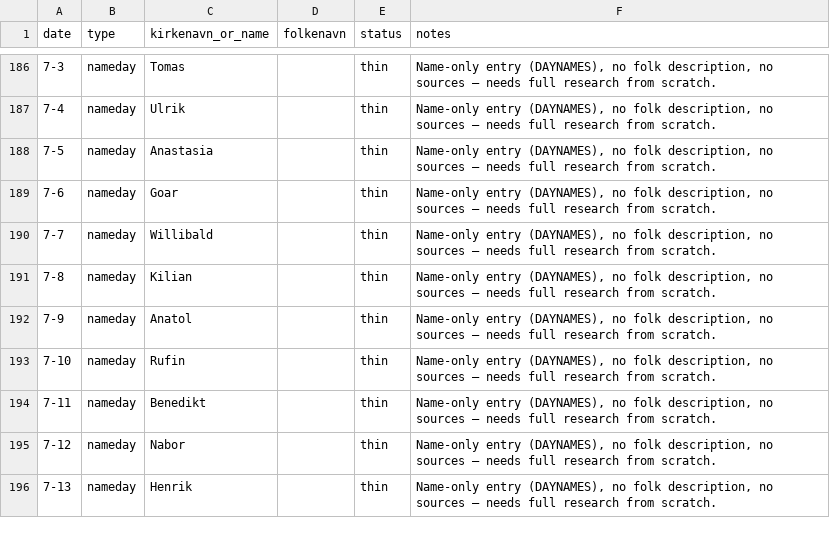
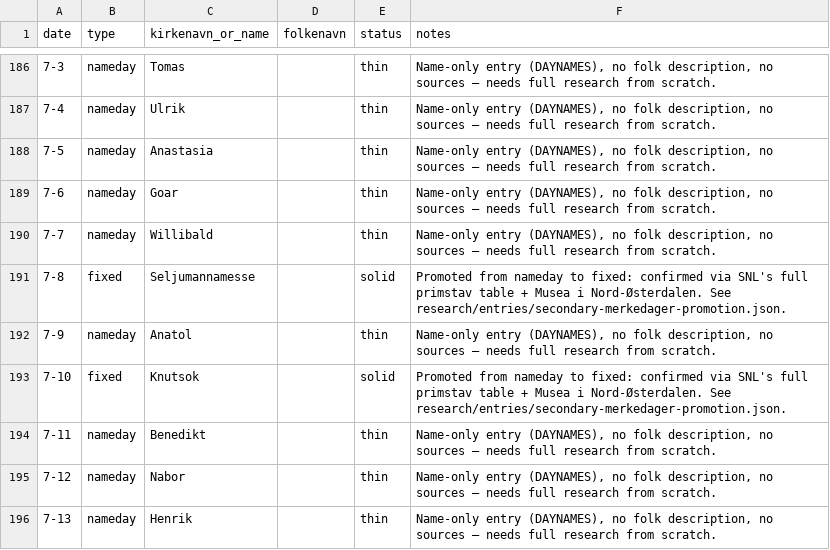
Before and after one commit to mysticcaptain1/primstav, a CSV file: research/coverage.csv, drawn as a sheet; only a part is shown, gaps mark what is left out; the diff covers the shown part only.

```diff
--- a/research/coverage.csv
+++ b/research/coverage.csv
@@ -190,5 +190,5 @@ date,type,kirkenavn_or_name,folkenavn,status,notes
 7-7,nameday,Willibald,,thin,"Name-only entry (DAYNAMES), no folk description, no sources — needs full research from scratch."
-7-8,nameday,Kilian,,thin,"Name-only entry (DAYNAMES), no folk description, no sources — needs full research from scratch."
+7-8,fixed,Seljumannamesse,,solid,Promoted from nameday to fixed: confirmed via SNL's full primstav table + Musea i Nord-Østerdalen. See research/entries/secondary-merkedager-promotion.json.
 7-9,nameday,Anatol,,thin,"Name-only entry (DAYNAMES), no folk description, no sources — needs full research from scratch."
-7-10,nameday,Rufin,,thin,"Name-only entry (DAYNAMES), no folk description, no sources — needs full research from scratch."
+7-10,fixed,Knutsok,,solid,Promoted from nameday to fixed: confirmed via SNL's full primstav table + Musea i Nord-Østerdalen. See research/entries/secondary-merkedager-promotion.json.
 7-11,nameday,Benedikt,,thin,"Name-only entry (DAYNAMES), no folk description, no sources — needs full research from scratch."
```
Also changed, not shown: 113 edited cells elsewhere in this file, 5 other files.
